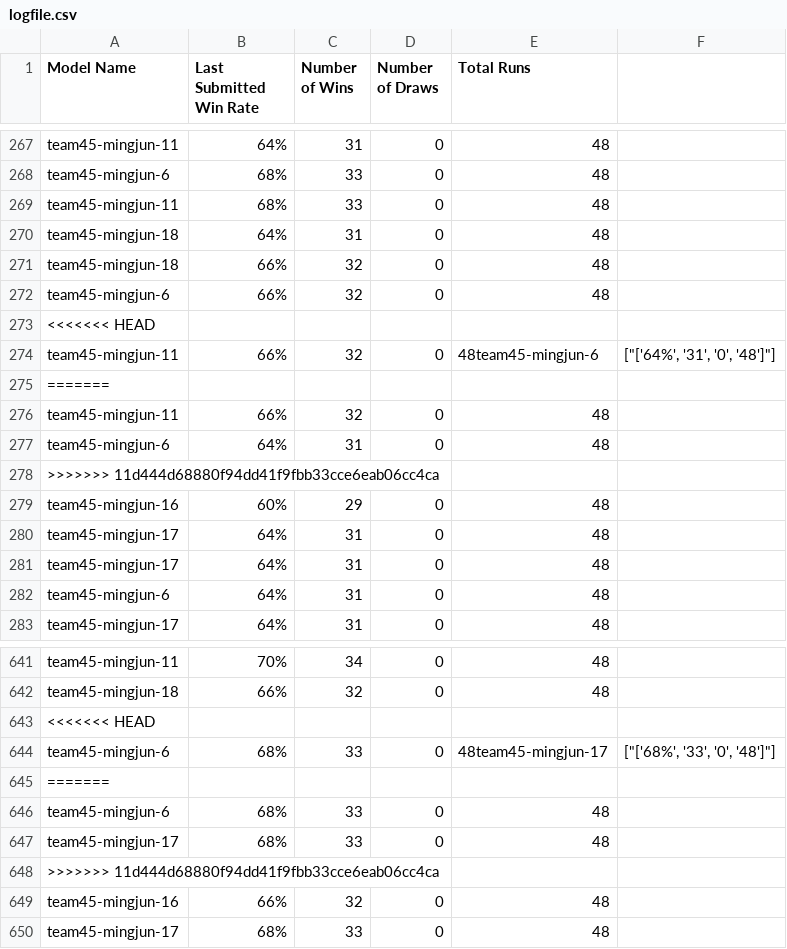
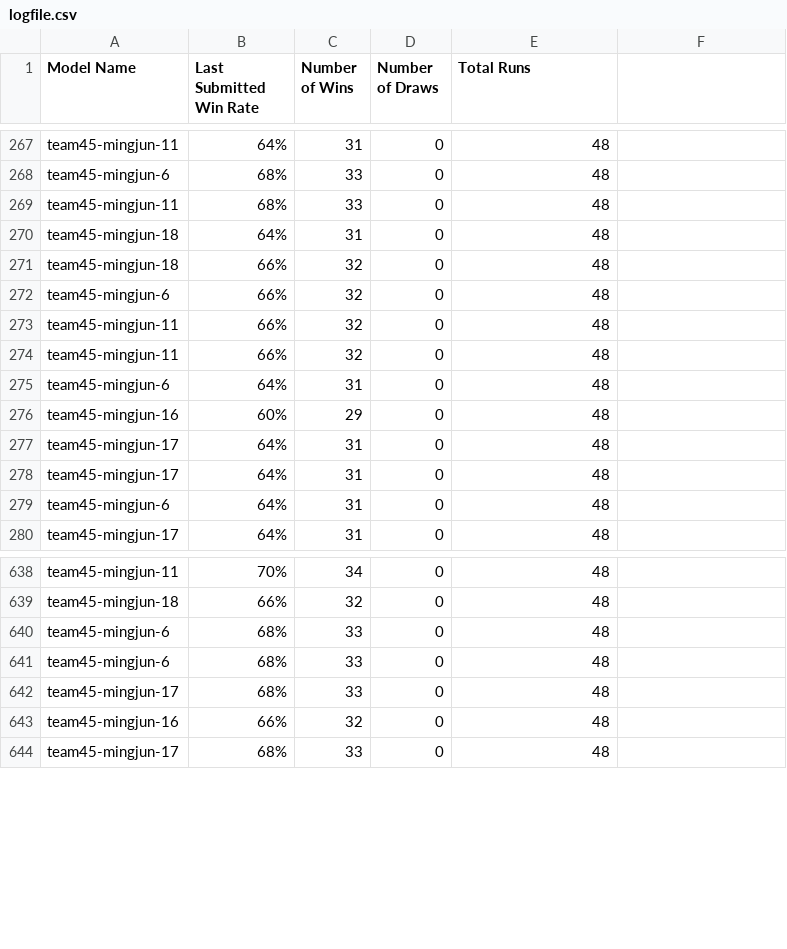
Before and after one commit to Yuheng3107/autosubmitLoL, a CSV file: logfile.csv, drawn as a sheet; only a part is shown, gaps mark what is left out.

```diff
--- a/logfile.csv
+++ b/logfile.csv
@@ -272,8 +272,5 @@ team45-mingjun-18,66%,32,0,48
 team45-mingjun-6,66%,32,0,48
-<<<<<<< HEAD
-team45-mingjun-11,66%,32,0,48team45-mingjun-6,"[""['64%', '31', '0', '48']""]"
-=======
+team45-mingjun-11,66%,32,0,48
 team45-mingjun-11,66%,32,0,48
 team45-mingjun-6,64%,31,0,48
->>>>>>> 11d444d68880f94dd41f9fbb33cce6eab06cc4ca
 team45-mingjun-16,60%,29,0,48
@@ -642,8 +639,5 @@ team45-mingjun-11,70%,34,0,48
 team45-mingjun-18,66%,32,0,48
-<<<<<<< HEAD
-team45-mingjun-6,68%,33,0,48team45-mingjun-17,"[""['68%', '33', '0', '48']""]"
-=======
+team45-mingjun-6,68%,33,0,48
 team45-mingjun-6,68%,33,0,48
 team45-mingjun-17,68%,33,0,48
->>>>>>> 11d444d68880f94dd41f9fbb33cce6eab06cc4ca
 team45-mingjun-16,66%,32,0,48
```
Also changed, not shown: analysis.csv.
